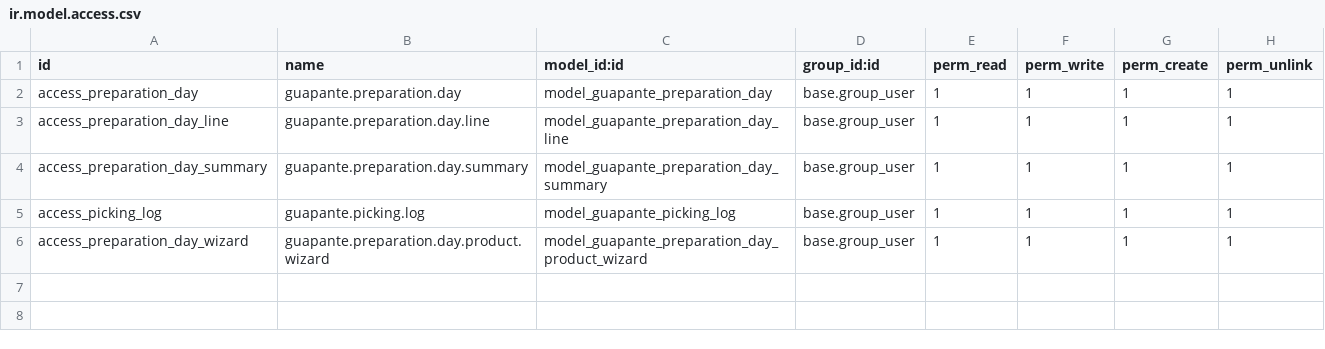
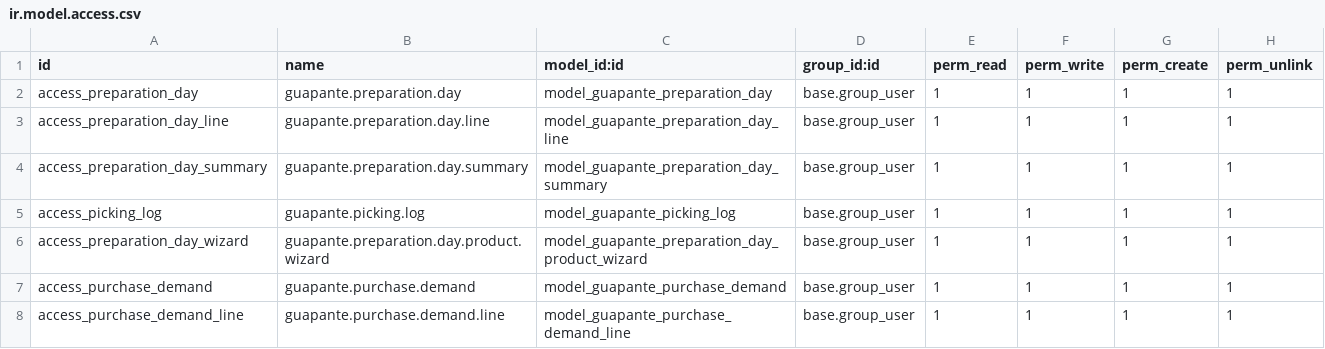
Before and after one commit to davidhdzara/guapante, a CSV file: theme_guapante/security/ir.model.access.csv, drawn as a sheet; the diff names each change by its address in the sheet, - before the commit and + after, or states it on an @@ line.

Commit message:
[ADD] Demanda de Compra Inteligente: reporte de demanda con discriminación de atributos no-variante y generación automática de POs por proveedor
- Nuevo modelo guapante.purchase.demand (sesión) con botón Actualizar Demanda
- Nuevo modelo guapante.purchase.demand.line (líneas por producto + atributos)
- Agrupa demanda de SOs confirmadas por producto + combinación de atributos (madurez/tamaño)
- Genera POs automáticas agrupadas por proveedor con descripción detallada
- Soporta productos por peso (kg/g) y por unidades con conversión vía embalaje
- Vista form con smart buttons (productos, kg totales, déficit)
- Selector rápido: Seleccionar Todo, Solo Déficit, Deseleccionar
- Decoración visual: rojo=déficit, verde=stock OK
- Menú: Compra > Demanda de Compra
- Permisos CRUD para base.group_user

```diff
--- a/theme_guapante/security/ir.model.access.csv
+++ b/theme_guapante/security/ir.model.access.csv
+row 7: access_purchase_demand | guapante.purchase.demand | model_guapante_purchase_demand | base.group_user | 1 | 1 | 1 | 1
+row 8: access_purchase_demand_line | guapante.purchase.demand.line | model_guapante_purchase_demand_line | base.group_user | 1 | 1 | 1 | 1
```
Also changed, not shown: 4 other files.
